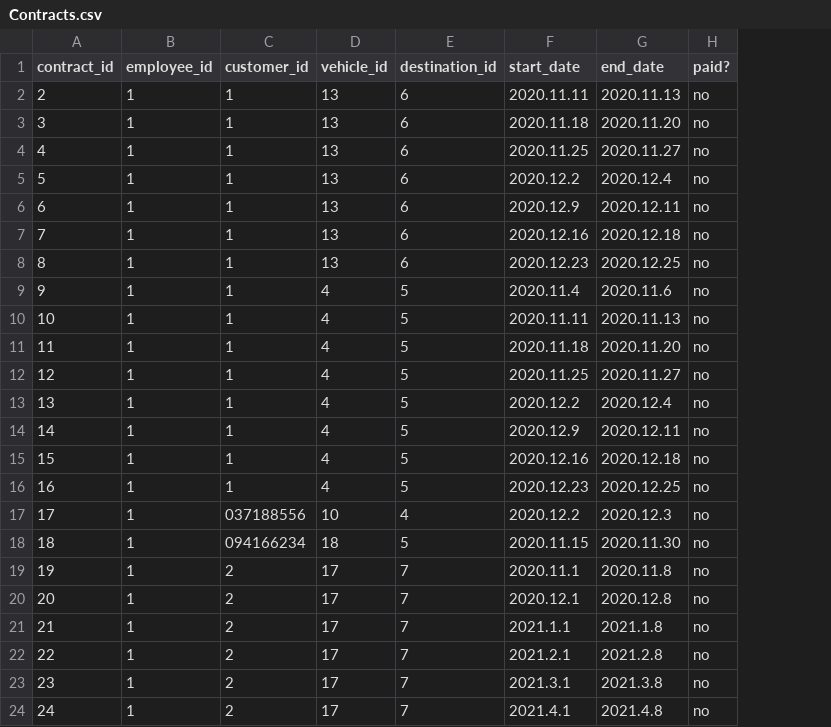
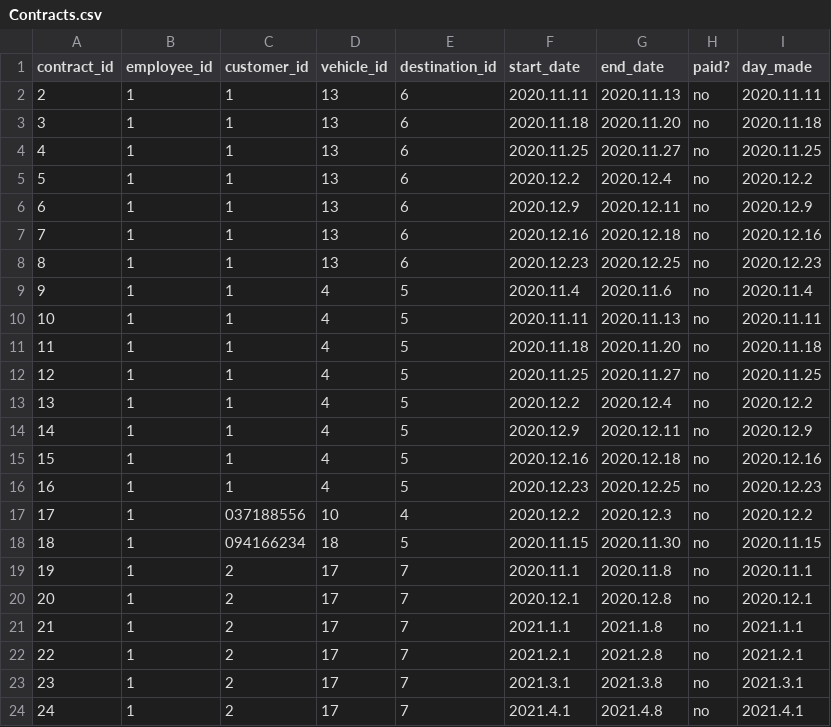
Before and after one commit to arnort20/ChuckNorris, a CSV file: Data_files/Contracts.csv, drawn as a sheet; the diff names each change by its address in the sheet, - before the commit and + after, or states it on an @@ line.

```diff
--- a/Data_files/Contracts.csv
+++ b/Data_files/Contracts.csv
+column I (day_made), rows 2-24: 2020.11.11 | 2020.11.18 | 2020.11.25 | 2020.12.2 | 2020.12.9 | 2020.12.16 | 2020.12.23 | 2020.11.4 | 2020.11.11 | 2020.11.18 | 2020.11.25 | 2020.12.2 | 2020.12.9 | 2020.12.16 | 2020.12.23 | 2020.12.2 | 2020.11.15 | 2020.11.1 | 2020.12.1 | 2021.1.1 | 2021.2.1 | 2021.3.1 | 2021.4.1
```
Also changed, not shown: 4 other files.
